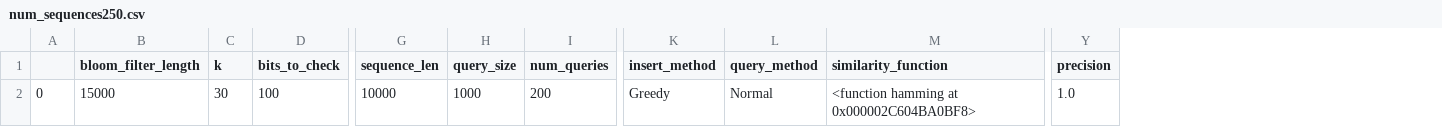
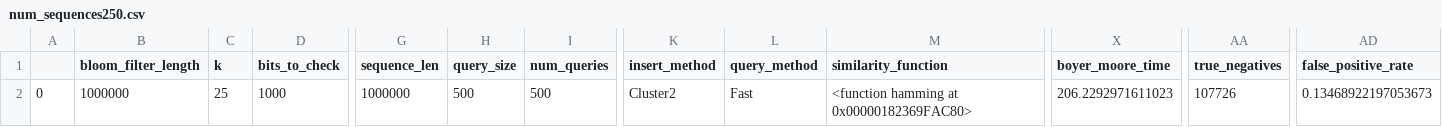
Before and after one commit to daniel-h-chu/Sequence-Bloom-Tree, a CSV file: experiment_results/num_sequences250.csv, drawn as a sheet; only a part is shown, gaps mark what is left out; removed rows and columns are numbered as before the commit, all else as after; the diff covers the shown part only; the diff names each change by its address in the sheet, - before the commit and + after, or states it on an @@ line.

```diff
--- a/experiment_results/num_sequences250.csv
+++ b/experiment_results/num_sequences250.csv
+column X (boyer_moore_time), row 2: 206.2292971611023
-column Y (precision), row 2: 1.0
+column AA (true_negatives), row 2: 107726
+column AD (false_positive_rate), row 2: 0.13468922197053673
-B2 (bloom_filter_length): 15000
+B2 (bloom_filter_length): 1000000
-C2 (k): 30
+C2 (k): 25
-D2 (bits_to_check): 100
+D2 (bits_to_check): 1000
-G2 (sequence_len): 10000
+G2 (sequence_len): 1000000
-H2 (query_size): 1000
+H2 (query_size): 500
-I2 (num_queries): 200
+I2 (num_queries): 500
-K2 (insert_method): Greedy
+K2 (insert_method): Cluster2
-L2 (query_method): Normal
+L2 (query_method): Fast
-M2 (similarity_function): <function hamming at 0x000002C604BA0BF8>
+M2 (similarity_function): <function hamming at 0x00000182369FAC80>
```
Also changed, not shown: 8 edited cells elsewhere in this file, experiment_results/hash_fraction0.5.csv, experiment_results/num_sequences100.csv, 53 other files.
